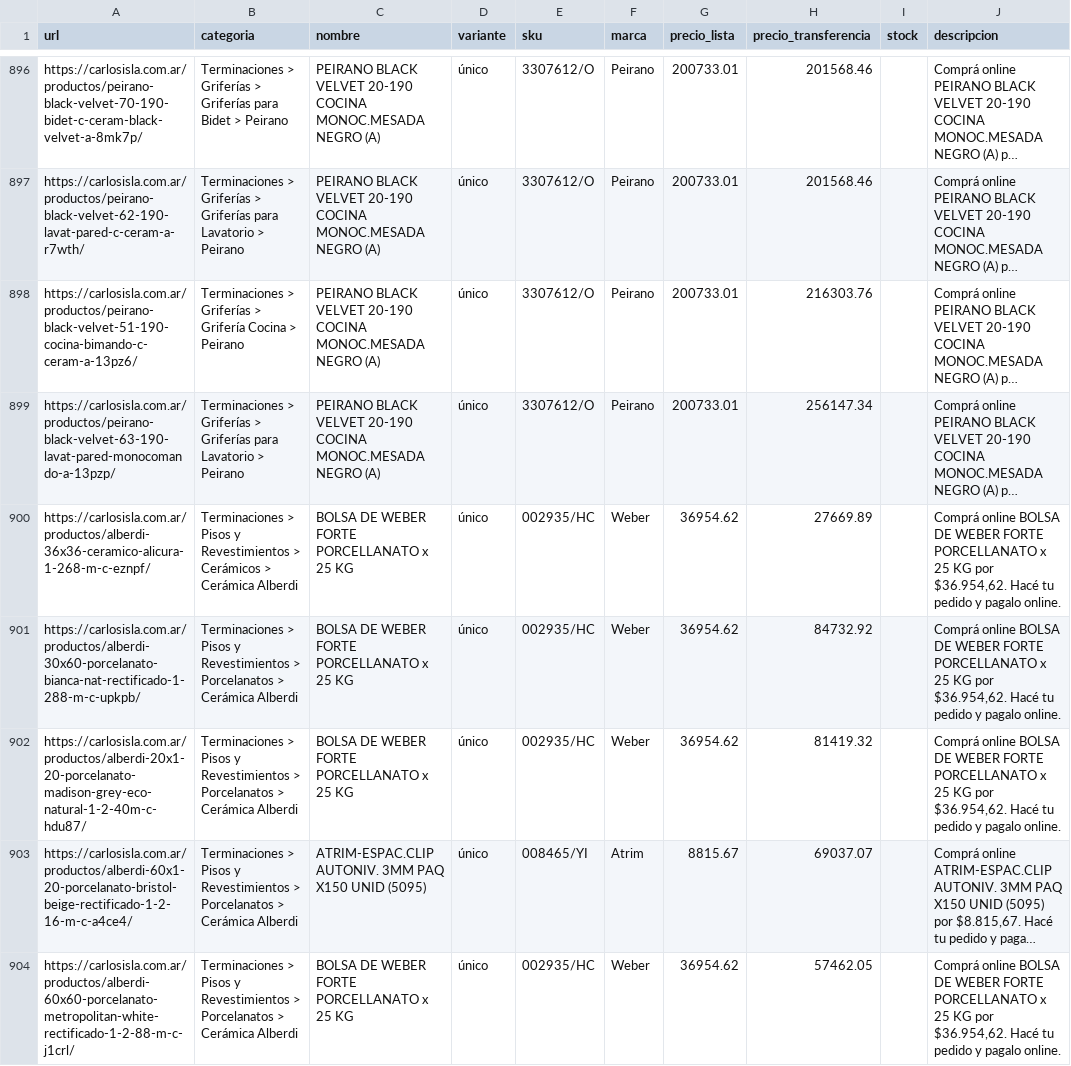
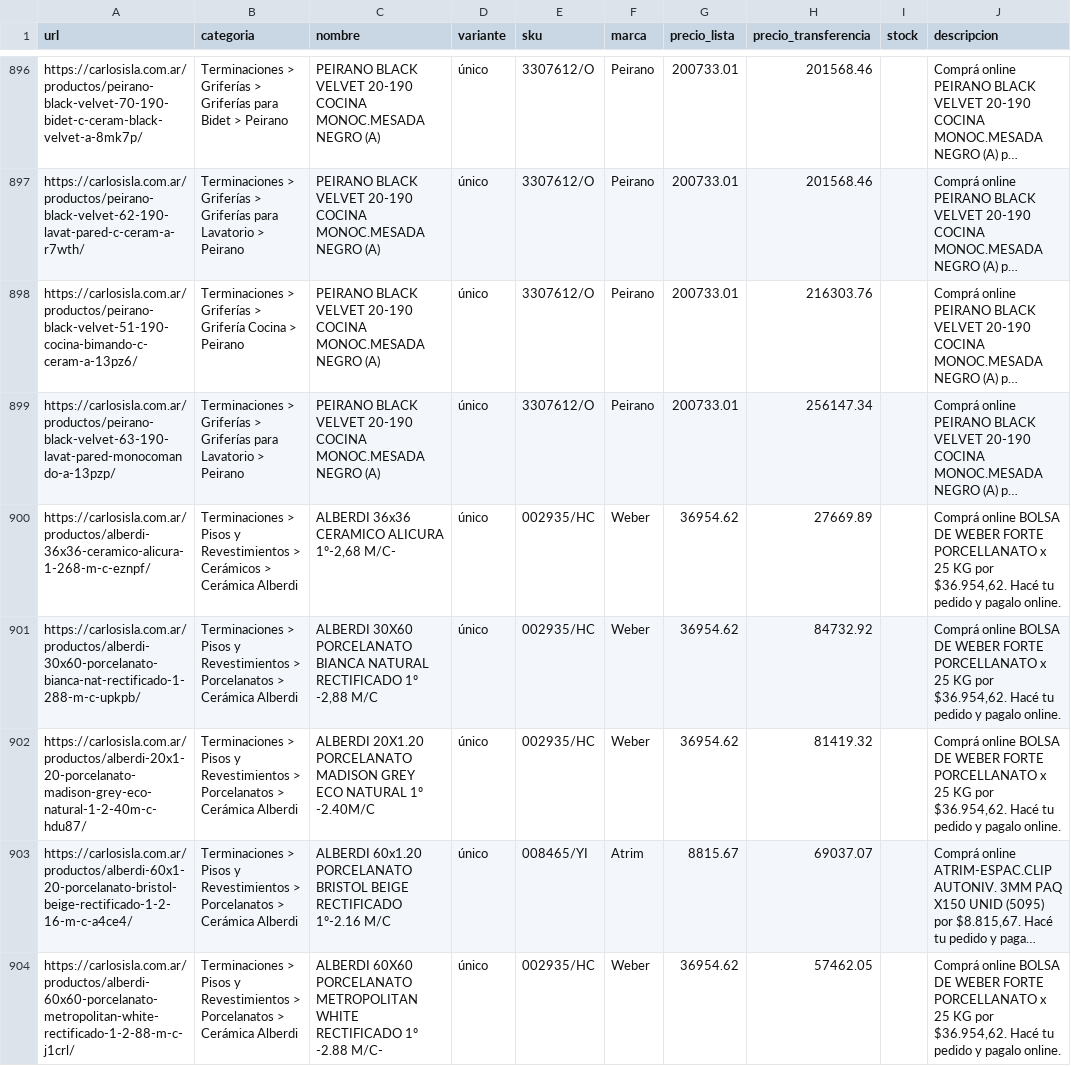
Before and after one commit to flaviumm/BZNerp, a CSV file: catalogo_carlosisla.csv, drawn as a sheet; only a part is shown, gaps mark what is left out; long unchanged cells end in …; the diff covers the shown part only; the diff names each change by its address in the sheet, - before the commit and + after, or states it on an @@ line.

```diff
--- a/catalogo_carlosisla.csv
+++ b/catalogo_carlosisla.csv
-C900 (nombre): BOLSA DE WEBER FORTE PORCELLANATO x 25 KG
+C900 (nombre): ALBERDI 36x36 CERAMICO ALICURA 1º-2,68 M/C-
-C901 (nombre): BOLSA DE WEBER FORTE PORCELLANATO x 25 KG
+C901 (nombre): ALBERDI 30X60 PORCELANATO BIANCA NATURAL RECTIFICADO 1º -2,88 M/C
-C902 (nombre): BOLSA DE WEBER FORTE PORCELLANATO x 25 KG
+C902 (nombre): ALBERDI 20X1.20 PORCELANATO MADISON GREY ECO NATURAL 1º -2.40M/C
-C903 (nombre): ATRIM-ESPAC.CLIP AUTONIV. 3MM PAQ X150 UNID (5095)
+C903 (nombre): ALBERDI 60x1.20 PORCELANATO BRISTOL BEIGE RECTIFICADO 1º-2.16 M/C
-C904 (nombre): BOLSA DE WEBER FORTE PORCELLANATO x 25 KG
+C904 (nombre): ALBERDI 60X60 PORCELANATO METROPOLITAN WHITE RECTIFICADO 1º -2.88 M/C-
```
Also changed, not shown: 167 edited cells elsewhere in this file, 1 other file.
